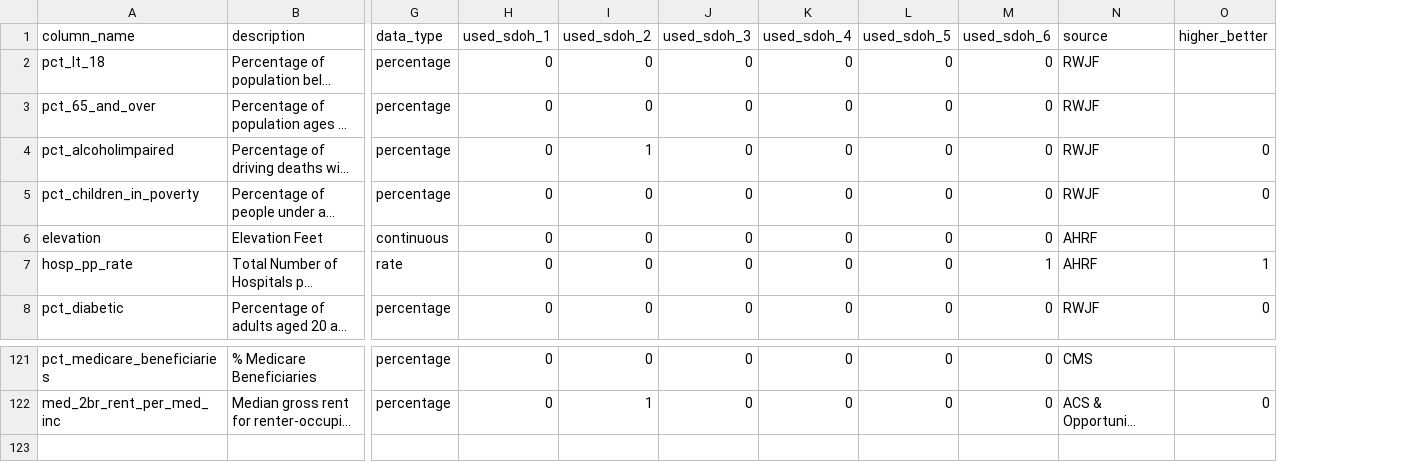
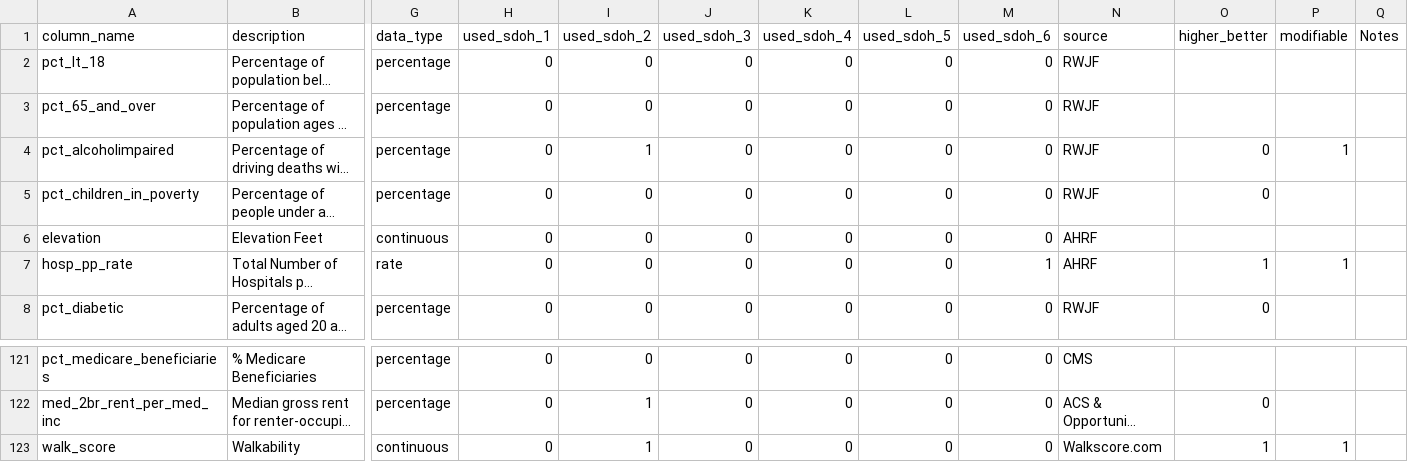
Before and after one commit to mathematica-mpr/CommunityConnector, a CSV file: data/data_dictionary.csv, drawn as a sheet; only a part is shown, gaps mark what is left out; long unchanged cells end in …; rows hold the shown columns only; the diff names each change by its address in the sheet, - before the commit and + after, or states it on an @@ line.

Commit message:
feat: add walk score and modifiable flag

```diff
--- a/data/data_dictionary.csv
+++ b/data/data_dictionary.csv
+column P (modifiable), rows 4-7: 1 |  |  | 1
+column Q (Notes), empty
+row 123: walk_score | Walkability | continuous | 0 | 1 | 0 | 0 | 0 | 0 | Walkscore.com | 1 | 1
```
